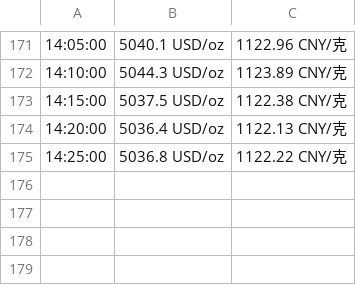
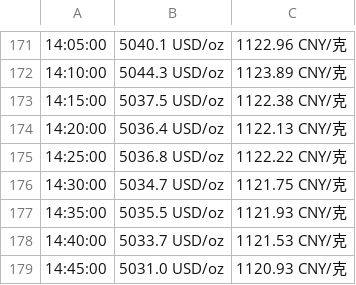
Before and after one commit to miaobyte/moregold, a CSV file: gold_2026-02-10.csv, drawn as a sheet; only a part is shown, gaps mark what is left out; the diff names each change by its address in the sheet, - before the commit and + after, or states it on an @@ line.

```diff
--- a/gold_2026-02-10.csv
+++ b/gold_2026-02-10.csv
+row 176: 14:30:00 | 5034.7 USD/oz | 1121.75 CNY/克
+row 177: 14:35:00 | 5035.5 USD/oz | 1121.93 CNY/克
+row 178: 14:40:00 | 5033.7 USD/oz | 1121.53 CNY/克
+row 179: 14:45:00 | 5031.0 USD/oz | 1120.93 CNY/克
```
Also changed, not shown: 1 other file.
